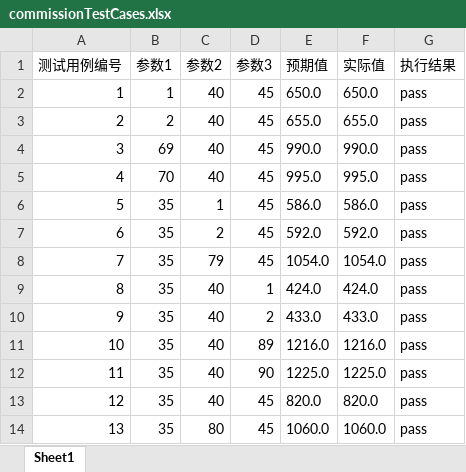
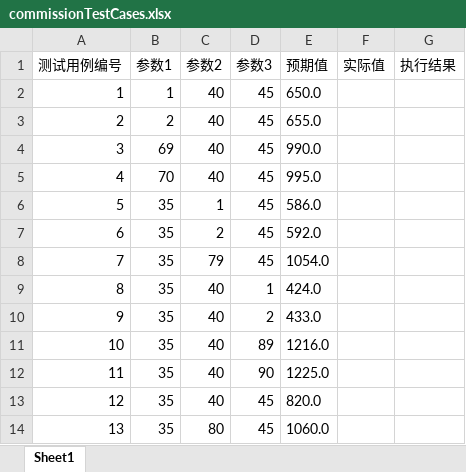
Before and after one commit to tuchengwu/testPractice, an Excel workbook: src/main/resources/commissionTestCases.xlsx, sheet Sheet1, drawn as a sheet; values as stored, in another font and other column widths than the file's, no borders; the diff names each change by its address in the sheet, - before the commit and + after, or states it on an @@ line.

```diff
--- a/src/main/resources/commissionTestCases.xlsx (sheet Sheet1)
+++ b/src/main/resources/commissionTestCases.xlsx (sheet Sheet1)
-F2 (实际值): 650.0
+F2 (实际值): (empty)
-G2:G14 (执行结果): pass
+G2:G14 (执行结果): (empty)
-F3 (实际值): 655.0
+F3 (实际值): (empty)
-F4 (实际值): 990.0
+F4 (实际值): (empty)
-F5 (实际值): 995.0
+F5 (实际值): (empty)
-F6 (实际值): 586.0
+F6 (实际值): (empty)
-F7 (实际值): 592.0
+F7 (实际值): (empty)
-F8 (实际值): 1054.0
+F8 (实际值): (empty)
-F9 (实际值): 424.0
+F9 (实际值): (empty)
-F10 (实际值): 433.0
+F10 (实际值): (empty)
-F11 (实际值): 1216.0
+F11 (实际值): (empty)
-F12 (实际值): 1225.0
+F12 (实际值): (empty)
-F13 (实际值): 820.0
+F13 (实际值): (empty)
-F14 (实际值): 1060.0
+F14 (实际值): (empty)
```
Also changed, not shown: src/main/resources/calendarTestCases.xlsx, src/main/resources/triangleTestCases.xlsx, 7 other files.
